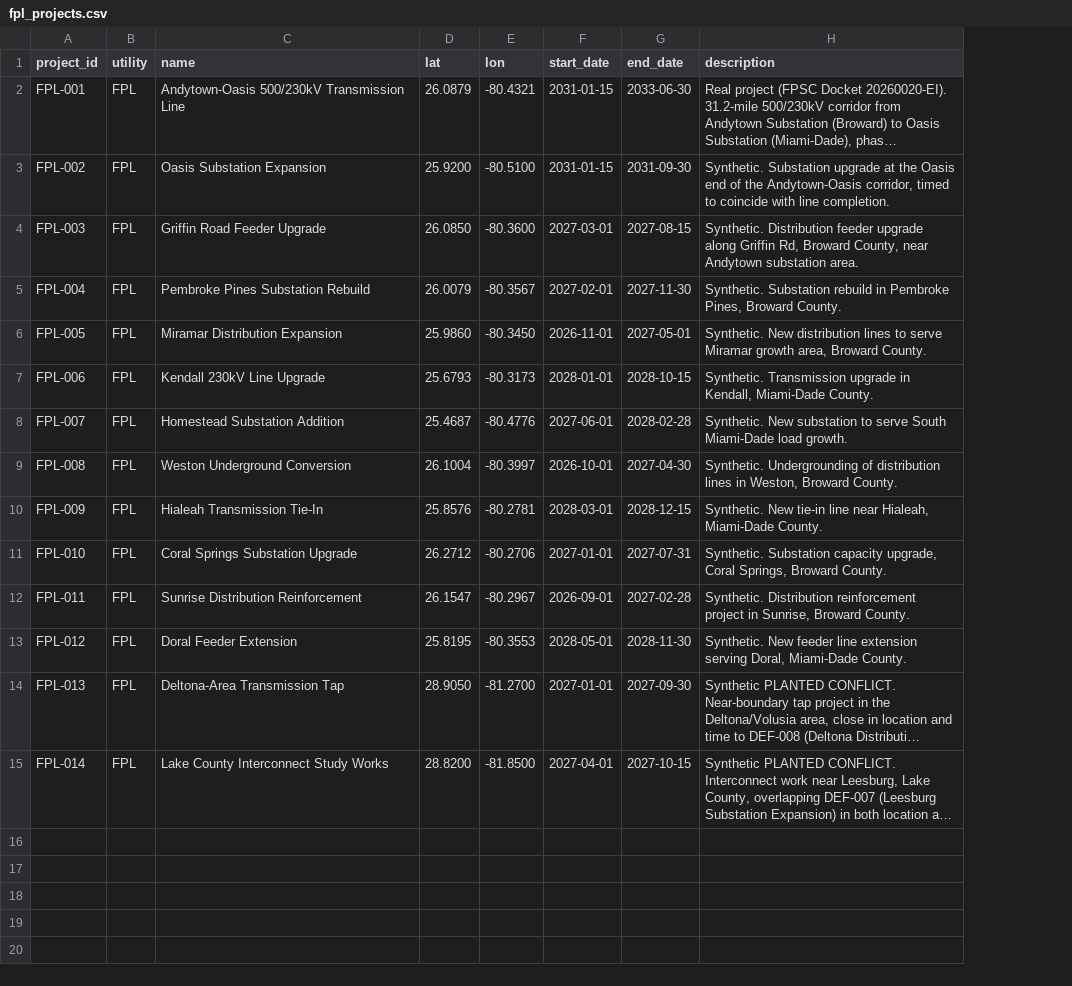
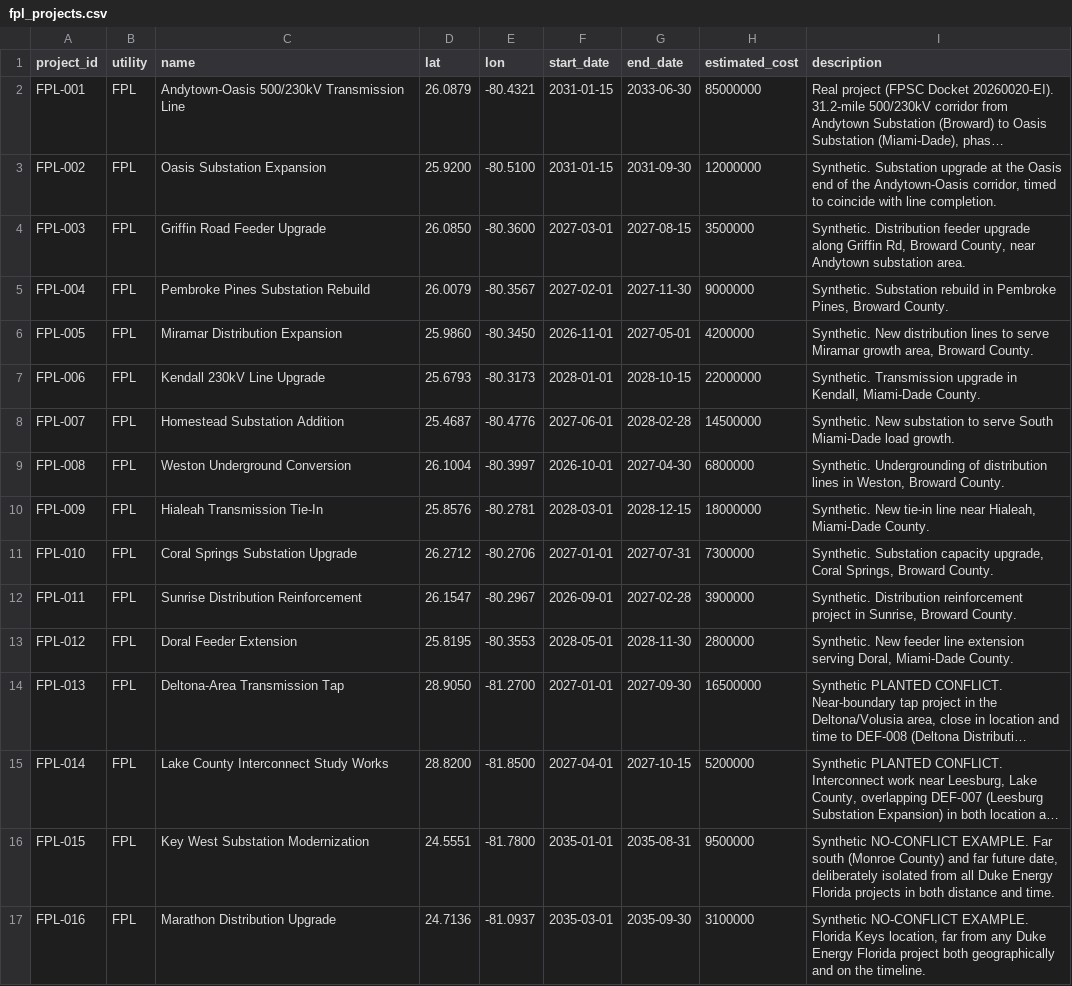
Before and after one commit to rubyswe/Gridlock, a CSV file: app/data/fpl_projects.csv, drawn as a sheet; long unchanged cells end in …; the diff names each change by its address in the sheet, - before the commit and + after, or states it on an @@ line.

```diff
--- a/app/data/fpl_projects.csv
+++ b/app/data/fpl_projects.csv
+column H (estimated_cost), rows 2-15: 85000000 | 12000000 | 3500000 | 9000000 | 4200000 | 22000000 | 14500000 | 6800000 | 18000000 | 7300000 | 3900000 | 2800000 | 16500000 | 5200000
+row 16: FPL-015 | FPL | Key West Substation Modernization | 24.5551 | -81.7800 | 2035-01-01 | 2035-08-31 | 9500000 | Synthetic NO-CONFLICT EXAMPLE. Far south (Monroe County) and far future date, deliberately isolated from all Duke Energy Florida projects in both distance and time.
+row 17: FPL-016 | FPL | Marathon Distribution Upgrade | 24.7136 | -81.0937 | 2035-03-01 | 2035-09-30 | 3100000 | Synthetic NO-CONFLICT EXAMPLE. Florida Keys location, far from any Duke Energy Florida project both geographically and on the timeline.
```
Also changed, not shown: app/data/duke_projects.csv, 13 other files.
